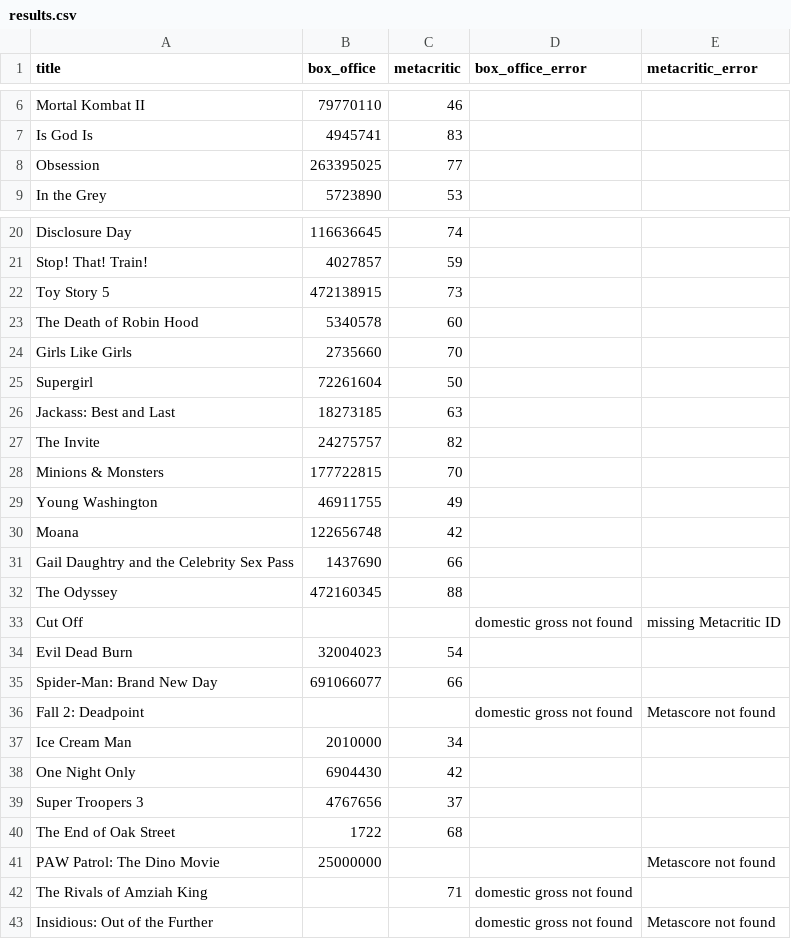
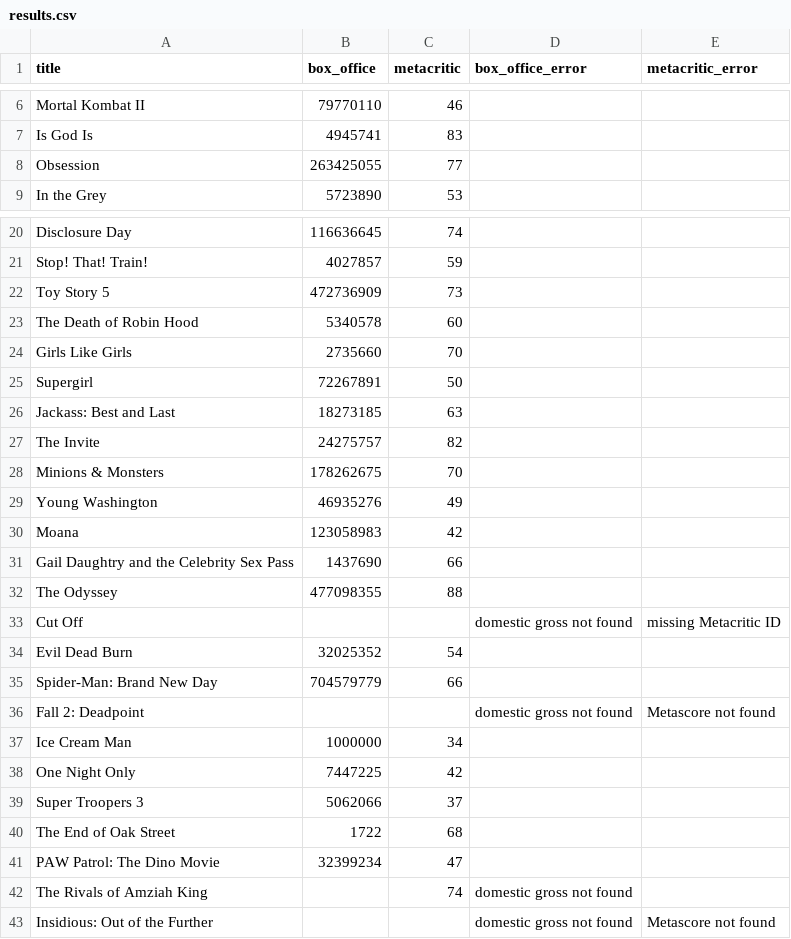
Before and after one commit to damonbayer/big-pic-preview, a CSV file: games/2026-summer/results.csv, drawn as a sheet; only a part is shown, gaps mark what is left out.

```diff
--- a/games/2026-summer/results.csv
+++ b/games/2026-summer/results.csv
@@ -7,3 +7,3 @@ Mortal Kombat II,79770110,46,,
 Is God Is,4945741,83,,
-Obsession,263395025,77,,
+Obsession,263425055,77,,
 In the Grey,5723890,53,,
@@ -21,23 +21,23 @@ Disclosure Day,116636645,74,,
 Stop! That! Train!,4027857,59,,
-Toy Story 5,472138915,73,,
+Toy Story 5,472736909,73,,
 The Death of Robin Hood,5340578,60,,
 Girls Like Girls,2735660,70,,
-Supergirl,72261604,50,,
+Supergirl,72267891,50,,
 Jackass: Best and Last,18273185,63,,
 The Invite,24275757,82,,
-Minions & Monsters,177722815,70,,
-Young Washington,46911755,49,,
-Moana,122656748,42,,
+Minions & Monsters,178262675,70,,
+Young Washington,46935276,49,,
+Moana,123058983,42,,
 Gail Daughtry and the Celebrity Sex Pass,1437690,66,,
-The Odyssey,472160345,88,,
+The Odyssey,477098355,88,,
 Cut Off,,,domestic gross not found,missing Metacritic ID
-Evil Dead Burn,32004023,54,,
-Spider-Man: Brand New Day,691066077,66,,
+Evil Dead Burn,32025352,54,,
+Spider-Man: Brand New Day,704579779,66,,
 Fall 2: Deadpoint,,,domestic gross not found,Metascore not found
-Ice Cream Man,2010000,34,,
-One Night Only,6904430,42,,
-Super Troopers 3,4767656,37,,
+Ice Cream Man,1000000,34,,
+One Night Only,7447225,42,,
+Super Troopers 3,5062066,37,,
 The End of Oak Street,1722,68,,
-PAW Patrol: The Dino Movie,25000000,,,Metascore not found
-The Rivals of Amziah King,,71,domestic gross not found,
+PAW Patrol: The Dino Movie,32399234,47,,
+The Rivals of Amziah King,,74,domestic gross not found,
 Insidious: Out of the Further,,,domestic gross not found,Metascore not found
```
